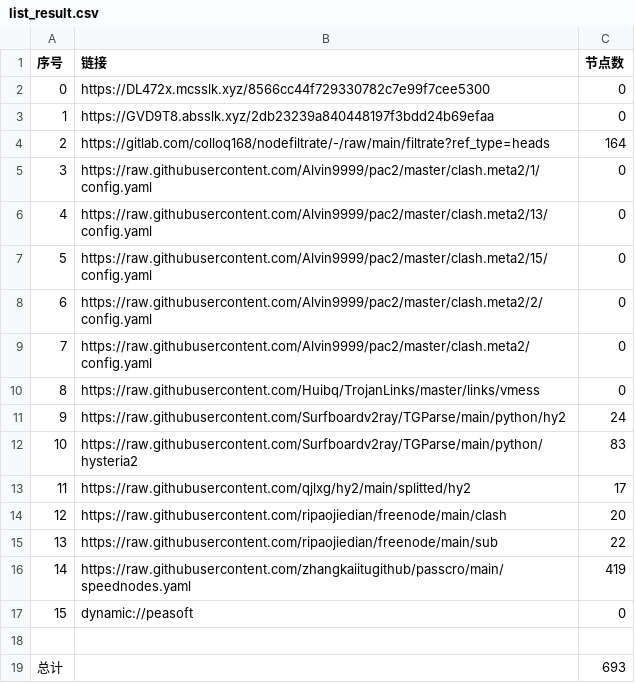
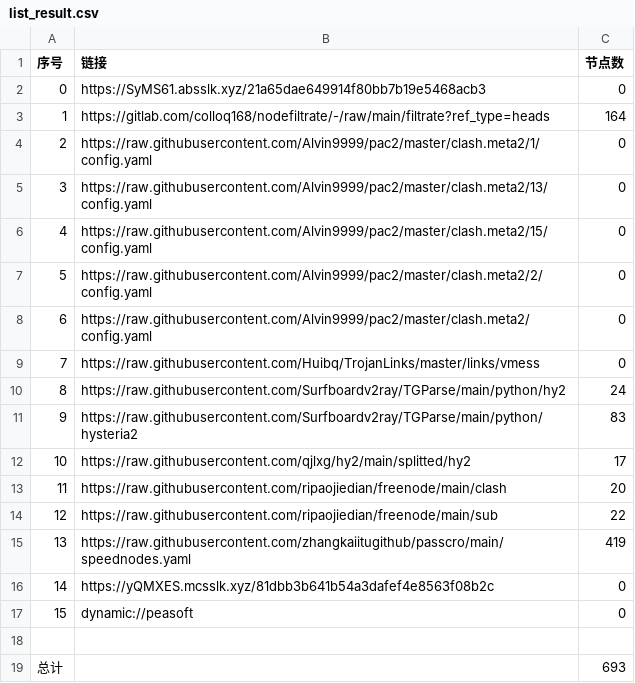
Before and after one commit to wnsnnnmwlls/AutoMergePublicNodes, a CSV file: list_result.csv, drawn as a sheet; removed rows and columns are numbered as before the commit, all else as after; the diff names each change by its address in the sheet, - before the commit and + after, or states it on an @@ line.

```diff
--- a/list_result.csv
+++ b/list_result.csv
-row 2: 0 | https://DL472x.mcsslk.xyz/8566cc44f729330782c7e99f7cee5300 | 0
@@ column A (序号) renumbered between rows 2 and 15 @@
-B2 (链接): https://GVD9T8.absslk.xyz/2db23239a840448197f3bdd24b69efaa
+B2 (链接): https://SyMS61.absslk.xyz/21a65dae649914f80bb7b19e5468acb3
+row 16: 14 | https://yQMXES.mcsslk.xyz/81dbb3b641b54a3dafef4e8563f08b2c | 0
```
Also changed, not shown: 28 other files.
